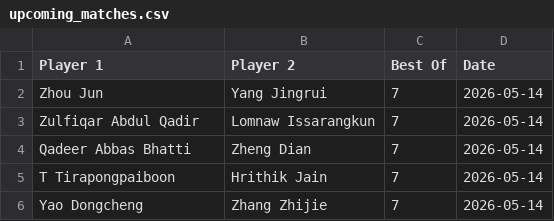
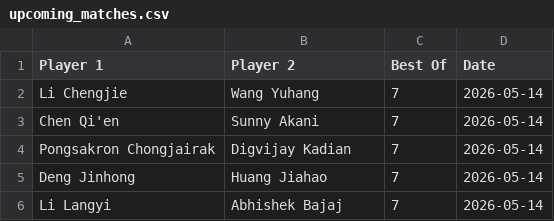
Before and after one commit to Fredfreddo/SnookerDashboardPipeline, a CSV file: upcoming_matches.csv, drawn as a sheet.

```diff
--- a/upcoming_matches.csv
+++ b/upcoming_matches.csv
@@ -1,6 +1,6 @@
 Player 1,Player 2,Best Of,Date
-"Zhou Jun","Yang Jingrui",7,"2026-05-14"
-"Zulfiqar Abdul Qadir","Lomnaw Issarangkun",7,"2026-05-14"
-"Qadeer Abbas Bhatti","Zheng Dian",7,"2026-05-14"
-"T Tirapongpaiboon","Hrithik Jain",7,"2026-05-14"
-"Yao Dongcheng","Zhang Zhijie",7,"2026-05-14"
+"Li Chengjie","Wang Yuhang",7,"2026-05-14"
+"Chen Qi'en","Sunny Akani",7,"2026-05-14"
+"Pongsakron Chongjairak","Digvijay Kadian",7,"2026-05-14"
+"Deng Jinhong","Huang Jiahao",7,"2026-05-14"
+"Li Langyi","Abhishek Bajaj",7,"2026-05-14"
```
